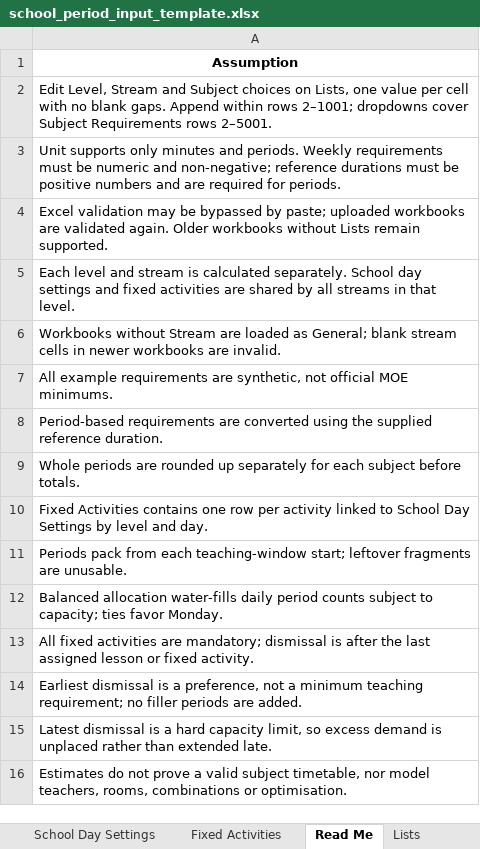
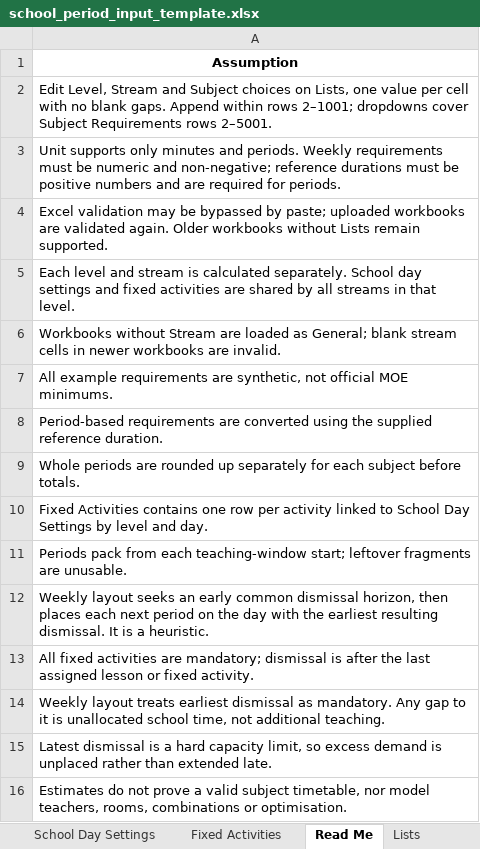
Before and after one commit to changlok91-blip/school-period-length-impact-simulator, an Excel workbook: school_period_input_template.xlsx, sheet Read Me, drawn as a sheet; values as stored, in another font and other column widths than the file's, no borders; the diff names each change by its address in the sheet, - before the commit and + after, or states it on an @@ line.

Commit message:
Add illustrative weekly layouts with mandatory earliest dismissal and balanced clock times

```diff
--- a/school_period_input_template.xlsx (sheet Read Me)
+++ b/school_period_input_template.xlsx (sheet Read Me)
-A12: Balanced allocation water-fills daily period counts subject to capacity; ties favor Monday.
+A12: Weekly layout seeks an early common dismissal horizon, then places each next period on the day with the earliest resulting dismissal. It is a heuristic.
-A14: Earliest dismissal is a preference, not a minimum teaching requirement; no filler periods are added.
+A14: Weekly layout treats earliest dismissal as mandatory. Any gap to it is unallocated school time, not additional teaching.
```
Also changed, not shown: 5 other files.
